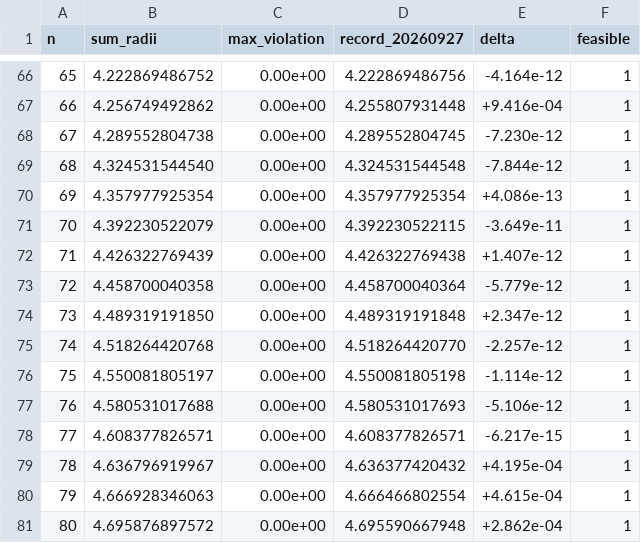
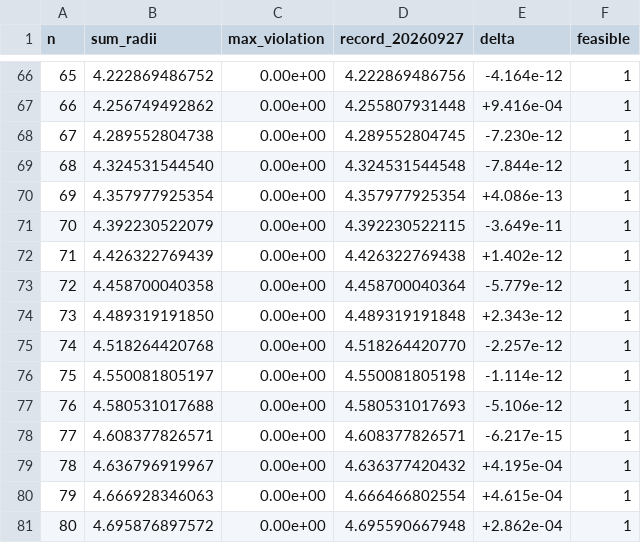
Before and after one commit to jasonzliang/circle-packing-sota, a CSV file: sota/si-v2-20260927/results.csv, drawn as a sheet; only a part is shown, gaps mark what is left out.

```diff
--- a/sota/si-v2-20260927/results.csv
+++ b/sota/si-v2-20260927/results.csv
@@ -71,5 +71,5 @@ n,sum_radii,max_violation,record_20260927,delta,feasible
 70,4.392230522079,0.00e+00,4.392230522115,-3.649e-11,1
-71,4.426322769439,0.00e+00,4.426322769438,+1.407e-12,1
+71,4.426322769439,0.00e+00,4.426322769438,+1.402e-12,1
 72,4.458700040358,0.00e+00,4.458700040364,-5.779e-12,1
-73,4.489319191850,0.00e+00,4.489319191848,+2.347e-12,1
+73,4.489319191850,0.00e+00,4.489319191848,+2.343e-12,1
 74,4.518264420768,0.00e+00,4.518264420770,-2.257e-12,1
```
Also changed, not shown: 7 other files.
